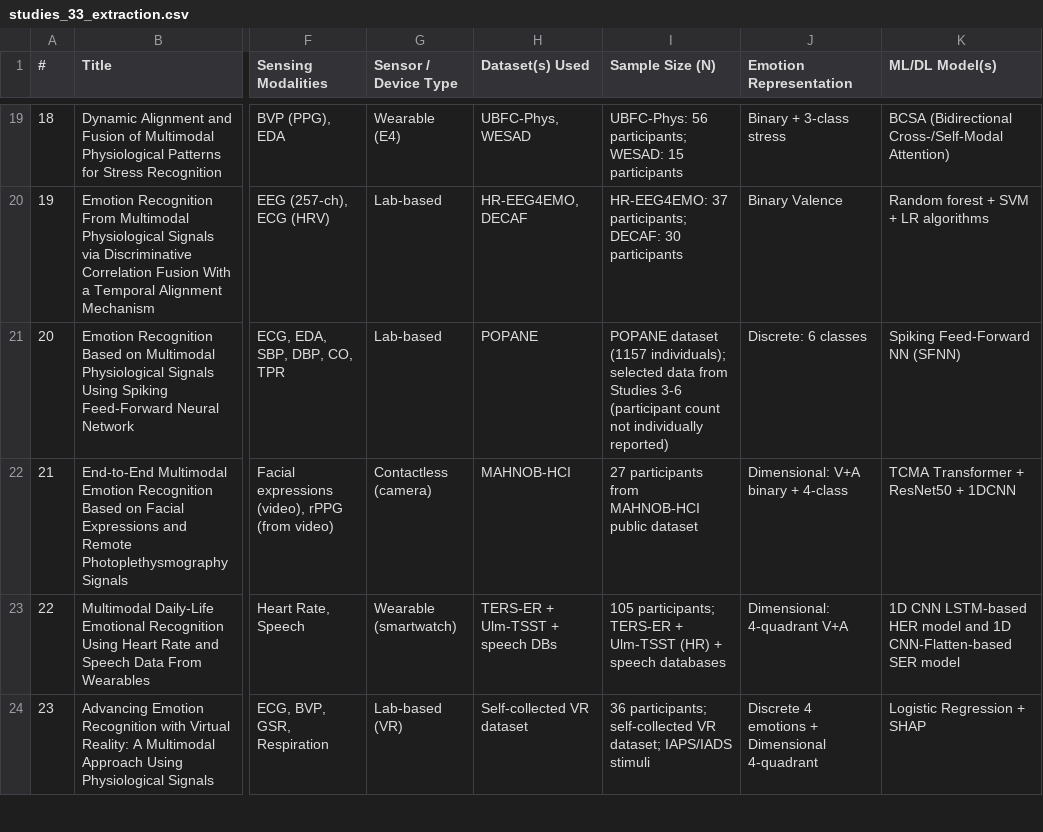
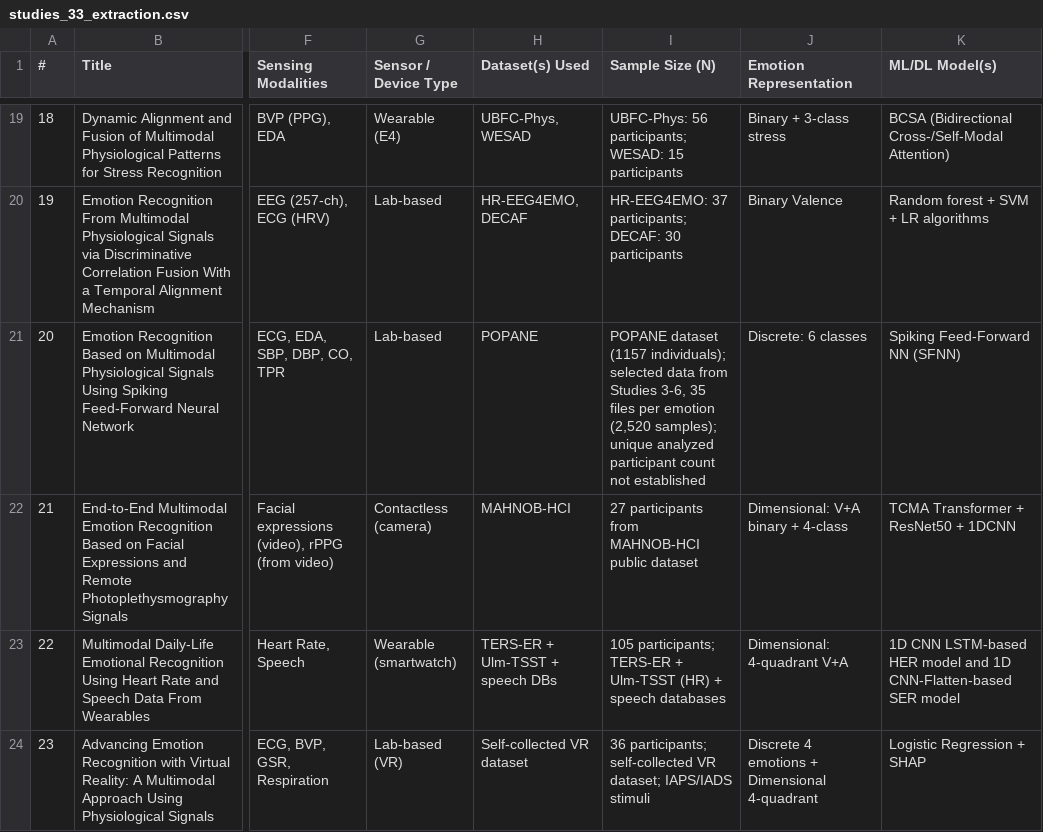
Before and after one commit to Azza-ElKhalifa/Inter-Rater-Agreement, a CSV file: figures/studies_33_extraction.csv, drawn as a sheet; only a part is shown, gaps mark what is left out; the diff names each change by its address in the sheet, - before the commit and + after, or states it on an @@ line.

Commit message:
Update data extraction fields

```diff
--- a/figures/studies_33_extraction.csv
+++ b/figures/studies_33_extraction.csv
-I21 (Sample Size (N)): …from Studies 3-6 (participant count not individually reported)
+I21 (Sample Size (N)): …from Studies 3-6, 35 files per emotion (2,520 samples); unique analyzed participant count not established
```
Also changed, not shown: studies_extraction_33.csv.
